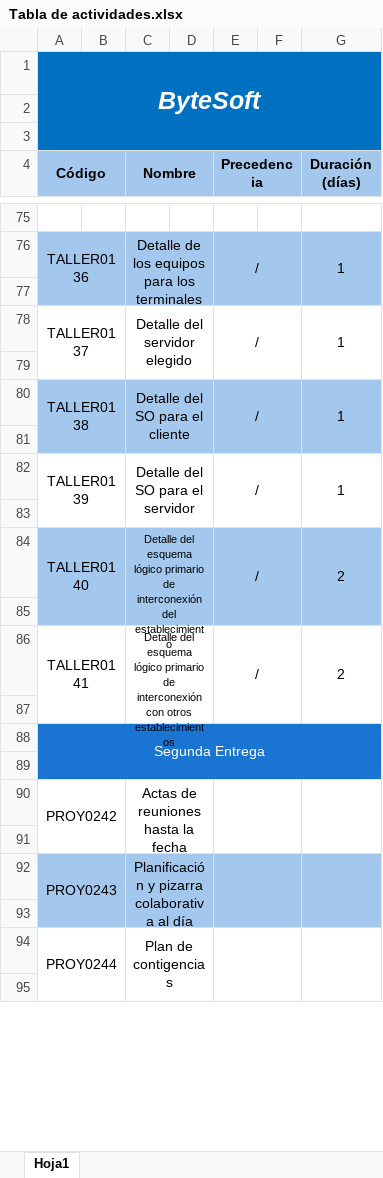
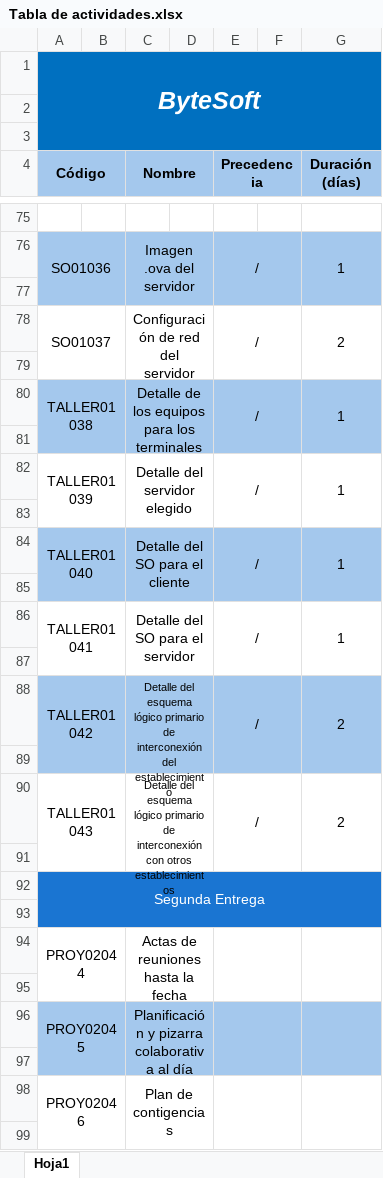
Before and after one commit to rodripereira26/ByteSoft, an Excel workbook: Documentacion/Proyecto/Tabla de Actividades/Tabla de actividades.xlsx, sheet Hoja1, drawn as a sheet; only a part is shown, gaps mark what is left out; values as stored, in another font and other column widths than the file's, no borders; removed rows and columns are numbered as before the commit, all else as after; the diff covers the shown part only; the diff names each change by its address in the sheet, - before the commit and + after, or states it on an @@ line.

Commit message:
Varias tareas hechas para subir

```diff
--- a/Documentacion/Proyecto/Tabla de Actividades/Tabla de actividades.xlsx (sheet Hoja1)
+++ b/Documentacion/Proyecto/Tabla de Actividades/Tabla de actividades.xlsx (sheet Hoja1)
-A76 (Código): TALLER0136
+A76 (Código): SO01036
-C76 (Nombre): Detalle de los equipos para los terminales
+C76 (Nombre): Imagen .ova del servidor
-row 78: TALLER0137 |  | Detalle del servidor elegido |  | / |  | 1
+row 78: SO01037 |  | Configuración de red del servidor |  | / |  | 2
-A80 (Código): TALLER0138
+A80 (Código): TALLER01038
-C80 (Nombre): Detalle del SO para el cliente
+C80 (Nombre): Detalle de los equipos para los terminales
-A82 (Código): TALLER0139
+A82 (Código): TALLER01039
-C82 (Nombre): Detalle del SO para el servidor
+C82 (Nombre): Detalle del servidor elegido
-row 84: TALLER0140 |  | Detalle del esquema lógico primario de interconexión del establecimiento |  | / |  | 2
+row 84: TALLER01040 |  | Detalle del SO para el cliente |  | / |  | 1
+row 86: TALLER01041 |  | Detalle del SO para el servidor |  | / |  | 1
+row 87: (empty)
+row 88: TALLER01042 |  | Detalle del esquema lógico primario de interconexión del establecimiento |  | / |  | 2
+row 89: (empty)
-A90 (Código): TALLER0141
+A90 (Código): TALLER01043
-A94 (Código): PROY0242
+A94 (Código): PROY02044
-A96 (Código): PROY0243
+A96 (Código): PROY02045
-A98 (Código): PROY0244
+A98 (Código): PROY02046
```
Also changed, not shown: 17 added rows, 17 removed rows and 113 edited cells elsewhere in this sheet, 18 other files.
